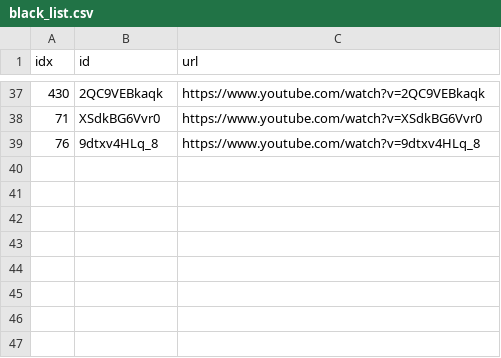
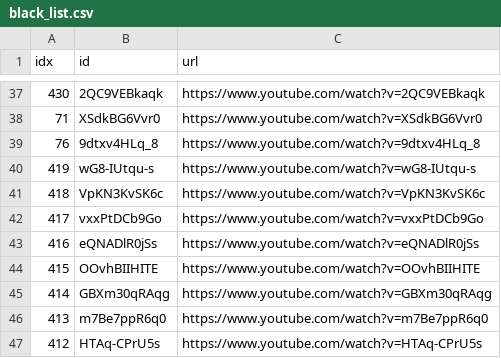
Before and after one commit to sumsjp/YTLee, a CSV file: src/black_list.csv, drawn as a sheet; only a part is shown, gaps mark what is left out; the diff names each change by its address in the sheet, - before the commit and + after, or states it on an @@ line.

```diff
--- a/src/black_list.csv
+++ b/src/black_list.csv
+row 40: 419 | wG8-IUtqu-s | https://www.youtube.com/watch?v=wG8-IUtqu-s
+row 41: 418 | VpKN3KvSK6c | https://www.youtube.com/watch?v=VpKN3KvSK6c
+row 42: 417 | vxxPtDCb9Go | https://www.youtube.com/watch?v=vxxPtDCb9Go
+row 43: 416 | eQNADlR0jSs | https://www.youtube.com/watch?v=eQNADlR0jSs
+row 44: 415 | OOvhBIIHITE | https://www.youtube.com/watch?v=OOvhBIIHITE
+row 45: 414 | GBXm30qRAqg | https://www.youtube.com/watch?v=GBXm30qRAqg
+row 46: 413 | m7Be7ppR6q0 | https://www.youtube.com/watch?v=m7Be7ppR6q0
+row 47: 412 | HTAq-CPrU5s | https://www.youtube.com/watch?v=HTAq-CPrU5s
```
Also changed, not shown: src/video_list.csv, 7 other files.
